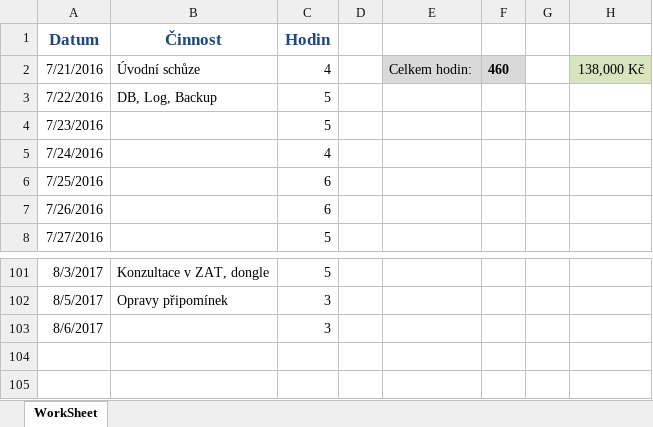
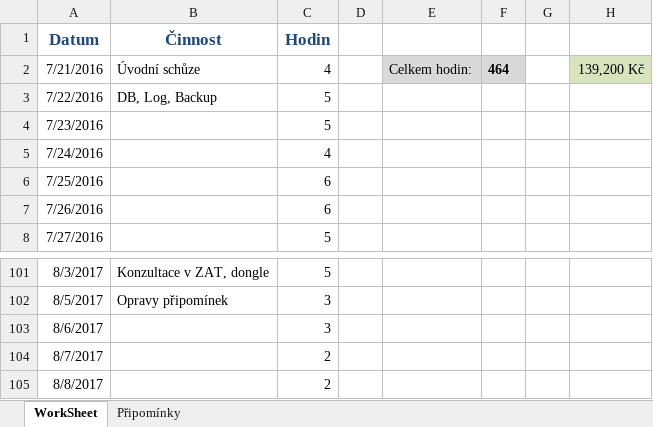
Before and after one commit to martinkvoch/stimmsmart, an Excel workbook: MDM/WorkSheet.xlsx, sheet WorkSheet, drawn as a sheet; only a part is shown, gaps mark what is left out; values as stored, in another font and other column widths than the file's, no borders; the diff names each change by its address in the sheet, - before the commit and + after, or states it on an @@ line.

```diff
--- a/MDM/WorkSheet.xlsx (sheet WorkSheet)
+++ b/MDM/WorkSheet.xlsx (sheet WorkSheet)
+sheet tab: Připomínky
-F2: 460
+F2: 464
-H2: 138,000 Kč
+H2: 139,200 Kč
+row 104: 8/7/2017 |  | 2
+row 105: 8/8/2017 |  | 2
```
Also changed, not shown: 9 other files.
